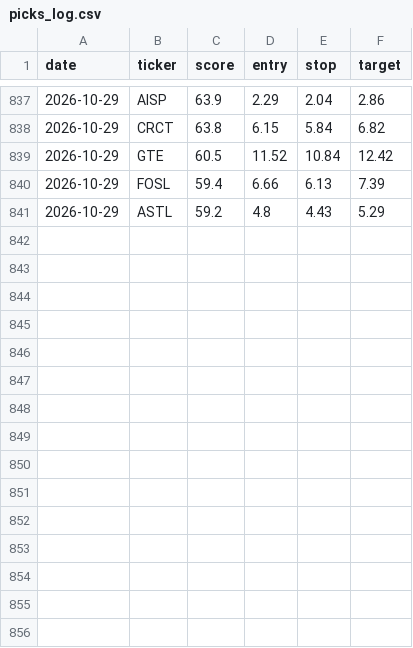
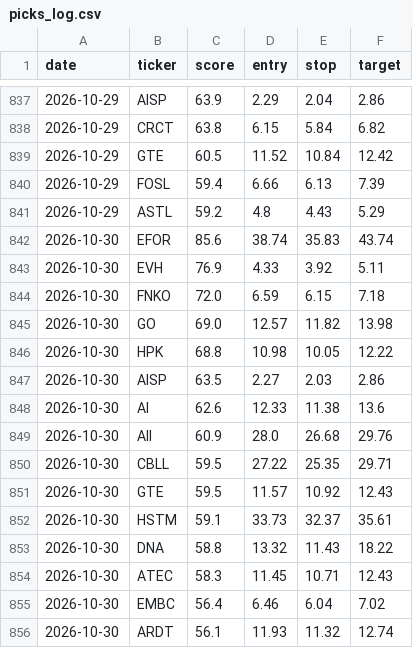
Before and after one commit to stevemtn1/Stock_scan, a CSV file: picks_log.csv, drawn as a sheet; only a part is shown, gaps mark what is left out.

```diff
--- a/picks_log.csv
+++ b/picks_log.csv
@@ -841 +841,16 @@ date,ticker,score,entry,stop,target
 2026-10-29,ASTL,59.2,4.8,4.43,5.29
+2026-10-30,EFOR,85.6,38.74,35.83,43.74
+2026-10-30,EVH,76.9,4.33,3.92,5.11
+2026-10-30,FNKO,72.0,6.59,6.15,7.18
+2026-10-30,GO,69.0,12.57,11.82,13.98
+2026-10-30,HPK,68.8,10.98,10.05,12.22
+2026-10-30,AISP,63.5,2.27,2.03,2.86
+2026-10-30,AI,62.6,12.33,11.38,13.6
+2026-10-30,AII,60.9,28.0,26.68,29.76
+2026-10-30,CBLL,59.5,27.22,25.35,29.71
+2026-10-30,GTE,59.5,11.57,10.92,12.43
+2026-10-30,HSTM,59.1,33.73,32.37,35.61
+2026-10-30,DNA,58.8,13.32,11.43,18.22
+2026-10-30,ATEC,58.3,11.45,10.71,12.43
+2026-10-30,EMBC,56.4,6.46,6.04,7.02
+2026-10-30,ARDT,56.1,11.93,11.32,12.74
```
Also changed, not shown: 1 other file.
